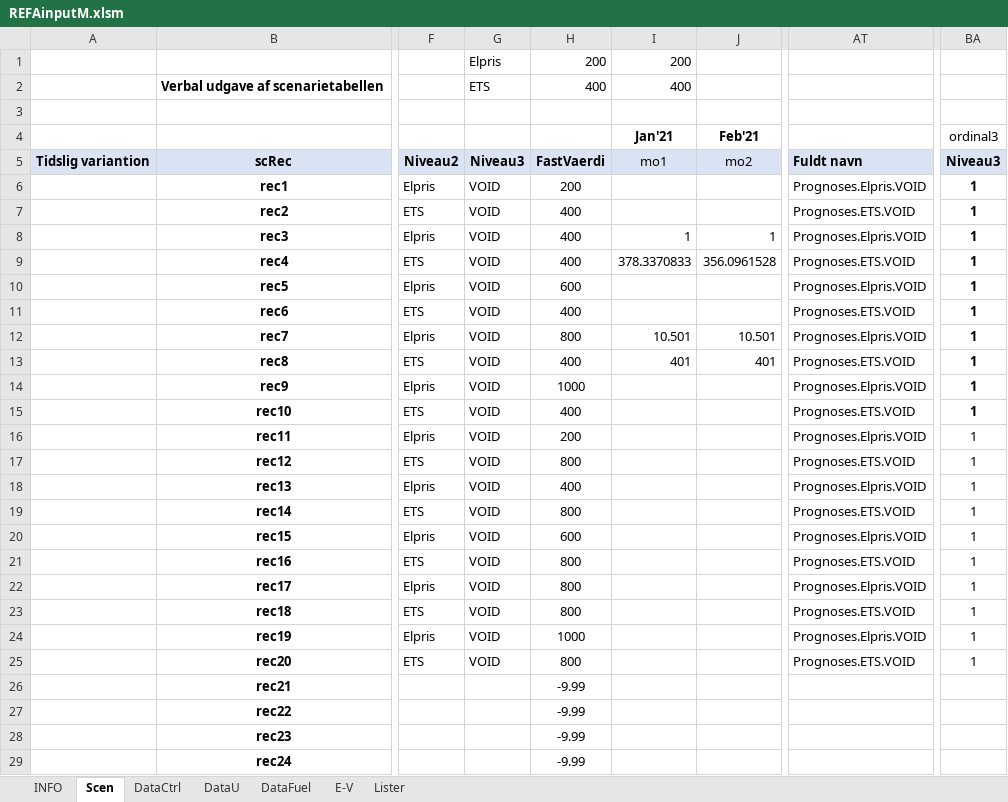
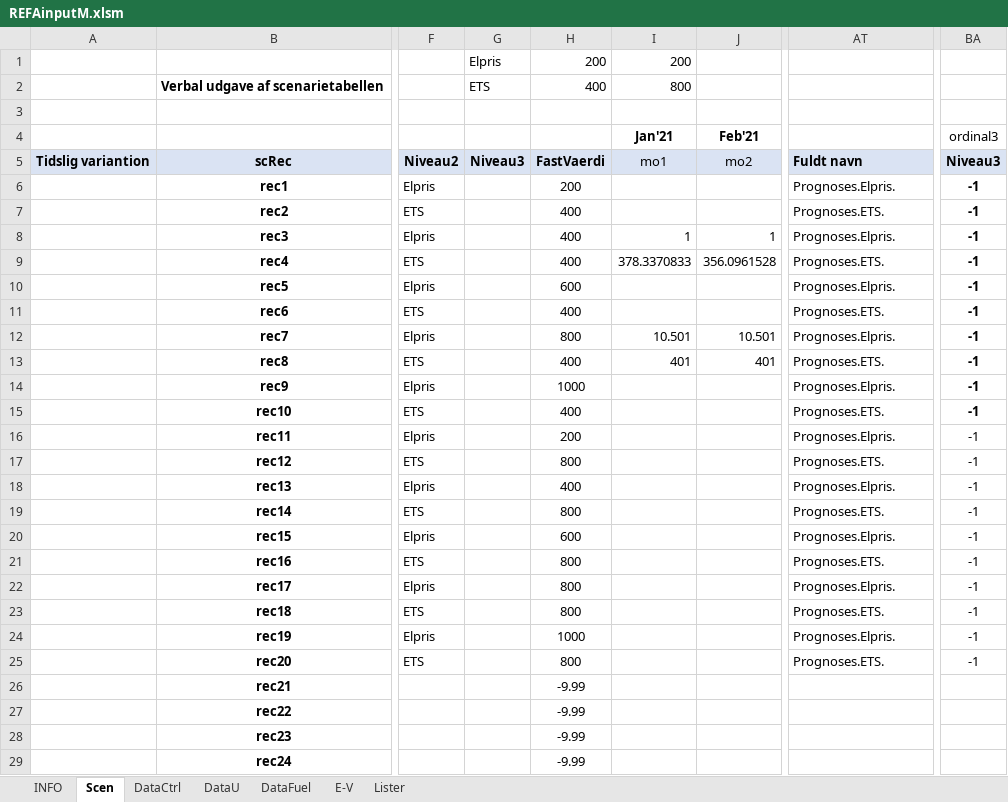
Before and after one commit to AddedValues/REFA_Affald, an Excel workbook: GAMS/REFAinputM.xlsm, sheet Scen, drawn as a sheet; only a part is shown, gaps mark what is left out; values as stored, in another font and other column widths than the file's, no borders; charts and pictures and conditional formats not drawn; the diff names each change by its address in the sheet, - before the commit and + after, or states it on an @@ line.

```diff
--- a/GAMS/REFAinputM.xlsm (sheet Scen)
+++ b/GAMS/REFAinputM.xlsm (sheet Scen)
-I2: 400
+I2: 800
-G6:G25: VOID
+G6:G25: (empty)
-AT6: Prognoses.Elpris.VOID
+AT6: Prognoses.Elpris.
-BA6:BA25: 1
+BA6:BA25: -1
-AT7: Prognoses.ETS.VOID
+AT7: Prognoses.ETS.
-AT8: Prognoses.Elpris.VOID
+AT8: Prognoses.Elpris.
-AT9: Prognoses.ETS.VOID
+AT9: Prognoses.ETS.
-AT10: Prognoses.Elpris.VOID
+AT10: Prognoses.Elpris.
-AT11: Prognoses.ETS.VOID
+AT11: Prognoses.ETS.
-AT12: Prognoses.Elpris.VOID
+AT12: Prognoses.Elpris.
-AT13: Prognoses.ETS.VOID
+AT13: Prognoses.ETS.
-AT14: Prognoses.Elpris.VOID
+AT14: Prognoses.Elpris.
-AT15: Prognoses.ETS.VOID
+AT15: Prognoses.ETS.
-AT16: Prognoses.Elpris.VOID
+AT16: Prognoses.Elpris.
-AT17: Prognoses.ETS.VOID
+AT17: Prognoses.ETS.
-AT18: Prognoses.Elpris.VOID
+AT18: Prognoses.Elpris.
-AT19: Prognoses.ETS.VOID
+AT19: Prognoses.ETS.
-AT20: Prognoses.Elpris.VOID
+AT20: Prognoses.Elpris.
-AT21: Prognoses.ETS.VOID
+AT21: Prognoses.ETS.
-AT22: Prognoses.Elpris.VOID
+AT22: Prognoses.Elpris.
-AT23: Prognoses.ETS.VOID
+AT23: Prognoses.ETS.
-AT24: Prognoses.Elpris.VOID
+AT24: Prognoses.Elpris.
-AT25: Prognoses.ETS.VOID
+AT25: Prognoses.ETS.
```
Also changed, not shown: sheet DataU, sheet INFO, sheet DataCtrl, formulas that keep their value, GAMS/REFAoutput.xlsm, GAMS/REFAscens.xlsm, 4 other files.
